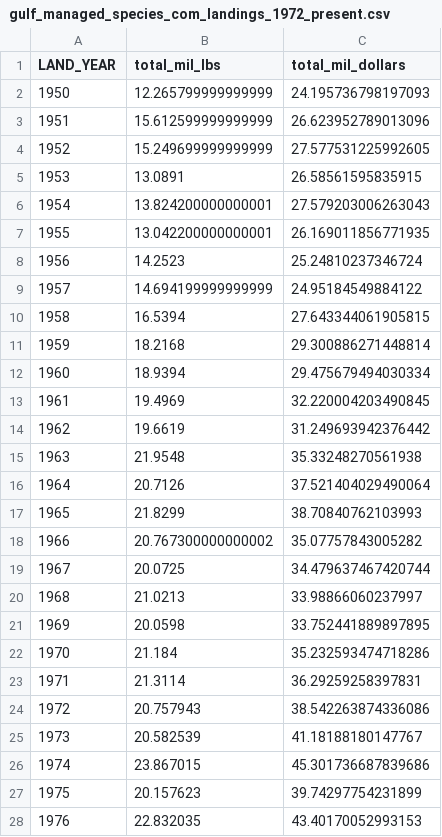
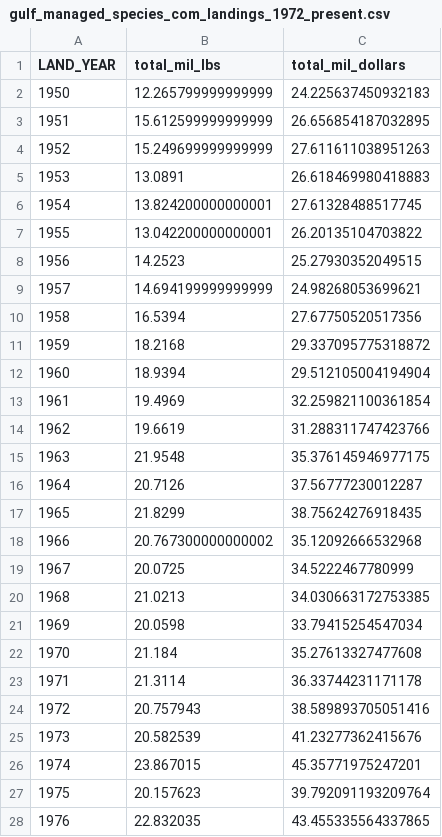
Before and after one commit to Gulf-IEA/Gulf-ESR, a CSV file: data/intermediate/gulf_managed_species_com_landings_1972_present.csv, drawn as a sheet; only a part is shown; the diff covers the shown part only.

```diff
--- a/data/intermediate/gulf_managed_species_com_landings_1972_present.csv
+++ b/data/intermediate/gulf_managed_species_com_landings_1972_present.csv
@@ -1,28 +1,28 @@
 LAND_YEAR,total_mil_lbs,total_mil_dollars
-1950,12.265799999999999,24.195736798197093
-1951,15.612599999999999,26.623952789013096
-1952,15.249699999999999,27.577531225992605
-1953,13.0891,26.58561595835915
-1954,13.824200000000001,27.579203006263043
-1955,13.042200000000001,26.169011856771935
-1956,14.2523,25.24810237346724
-1957,14.694199999999999,24.95184549884122
-1958,16.5394,27.643344061905815
-1959,18.2168,29.300886271448814
-1960,18.9394,29.475679494030334
-1961,19.4969,32.220004203490845
-1962,19.6619,31.249693942376442
-1963,21.9548,35.33248270561938
-1964,20.7126,37.521404029490064
-1965,21.8299,38.70840762103993
-1966,20.767300000000002,35.07757843005282
-1967,20.0725,34.479637467420744
-1968,21.0213,33.98866060237997
-1969,20.0598,33.752441889897895
-1970,21.184,35.232593474718286
-1971,21.3114,36.29259258397831
-1972,20.757943,38.542263874336086
-1973,20.582539,41.18188180147767
-1974,23.867015,45.301736687839686
-1975,20.157623,39.74297754231899
-1976,22.832035,43.40170052993153
+1950,12.265799999999999,24.225637450932183
+1951,15.612599999999999,26.656854187032895
+1952,15.249699999999999,27.611611038951263
+1953,13.0891,26.618469980418883
+1954,13.824200000000001,27.61328488517745
+1955,13.042200000000001,26.20135104703822
+1956,14.2523,25.27930352049515
+1957,14.694199999999999,24.98268053699621
+1958,16.5394,27.67750520517356
+1959,18.2168,29.337095775318872
+1960,18.9394,29.512105004194904
+1961,19.4969,32.259821100361854
+1962,19.6619,31.288311747423766
+1963,21.9548,35.376145946977175
+1964,20.7126,37.56777230012287
+1965,21.8299,38.75624276918435
+1966,20.767300000000002,35.12092666532968
+1967,20.0725,34.5222467780999
+1968,21.0213,34.030663172753385
+1969,20.0598,33.79415254547034
+1970,21.184,35.27613327477608
+1971,21.3114,36.33744231171178
+1972,20.757943,38.589893705051416
+1973,20.582539,41.23277362415676
+1974,23.867015,45.35771975247201
+1975,20.157623,39.792091193209764
+1976,22.832035,43.455335564337865
```
Also changed, not shown: 48 edited cells elsewhere in this file, data/formatted/formatted_csvs/com_landingslong_series_formatted.csv, data/formatted/formatted_csvs/com_landingsmanaged_formatted.csv, 15 other files.
